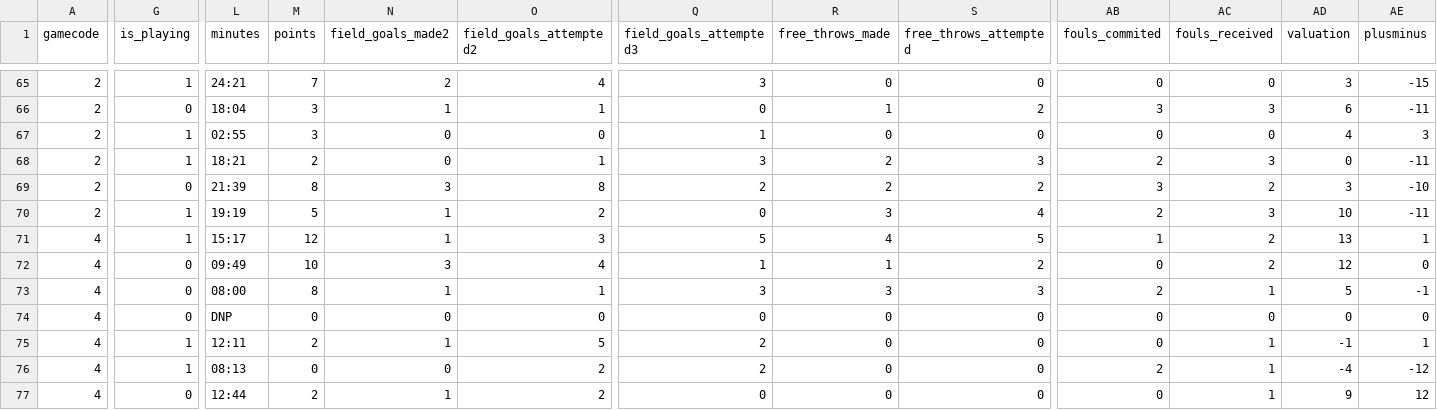
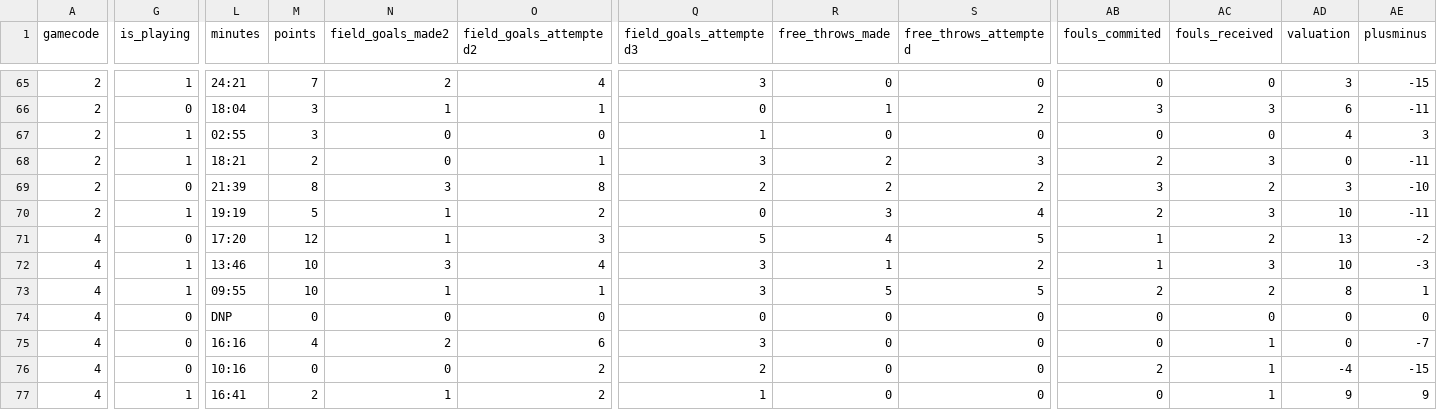
Before and after one commit to IvoVillanueva/EUROLIGAS, a CSV file: data/eurocup_boxscore_2026-27.csv, drawn as a sheet; only a part is shown, gaps mark what is left out; the diff covers the shown part only; the diff names each change by its address in the sheet, - before the commit and + after, or states it on an @@ line.

```diff
--- a/data/eurocup_boxscore_2026-27.csv
+++ b/data/eurocup_boxscore_2026-27.csv
-G71 (is_playing): 1
+G71 (is_playing): 0
-L71 (minutes): 15:17
+L71 (minutes): 17:20
-AE71 (plusminus): 1
+AE71 (plusminus): -2
-G72:G73 (is_playing): 0
+G72:G73 (is_playing): 1
-L72 (minutes): 09:49
+L72 (minutes): 13:46
-Q72 (field_goals_attempted3): 1
+Q72 (field_goals_attempted3): 3
-AB72 (fouls_commited): 0
+AB72 (fouls_commited): 1
-AC72 (fouls_received): 2
+AC72 (fouls_received): 3
-AD72 (valuation): 12
+AD72 (valuation): 10
-AE72 (plusminus): 0
+AE72 (plusminus): -3
-L73 (minutes): 08:00
+L73 (minutes): 09:55
-M73 (points): 8
+M73 (points): 10
-R73 (free_throws_made): 3
+R73 (free_throws_made): 5
-S73 (free_throws_attempted): 3
+S73 (free_throws_attempted): 5
-AC73 (fouls_received): 1
+AC73 (fouls_received): 2
-AD73 (valuation): 5
+AD73 (valuation): 8
-AE73 (plusminus): -1
+AE73 (plusminus): 1
-G75:G76 (is_playing): 1
+G75:G76 (is_playing): 0
-L75 (minutes): 12:11
+L75 (minutes): 16:16
-M75 (points): 2
+M75 (points): 4
-N75 (field_goals_made2): 1
+N75 (field_goals_made2): 2
-O75 (field_goals_attempted2): 5
+O75 (field_goals_attempted2): 6
-Q75 (field_goals_attempted3): 2
+Q75 (field_goals_attempted3): 3
-AD75 (valuation): -1
+AD75 (valuation): 0
-AE75 (plusminus): 1
+AE75 (plusminus): -7
-L76 (minutes): 08:13
+L76 (minutes): 10:16
-AE76 (plusminus): -12
+AE76 (plusminus): -15
-G77 (is_playing): 0
+G77 (is_playing): 1
-L77 (minutes): 12:44
+L77 (minutes): 16:41
-Q77 (field_goals_attempted3): 0
+Q77 (field_goals_attempted3): 1
-AE77 (plusminus): 12
+AE77 (plusminus): 9
```
Also changed, not shown: 134 edited cells elsewhere in this file, data/eurocup_player_stats_advanced_2026-27.csv, data/eurocup_player_stats_traditional_2026-27.csv, 7 other files.
